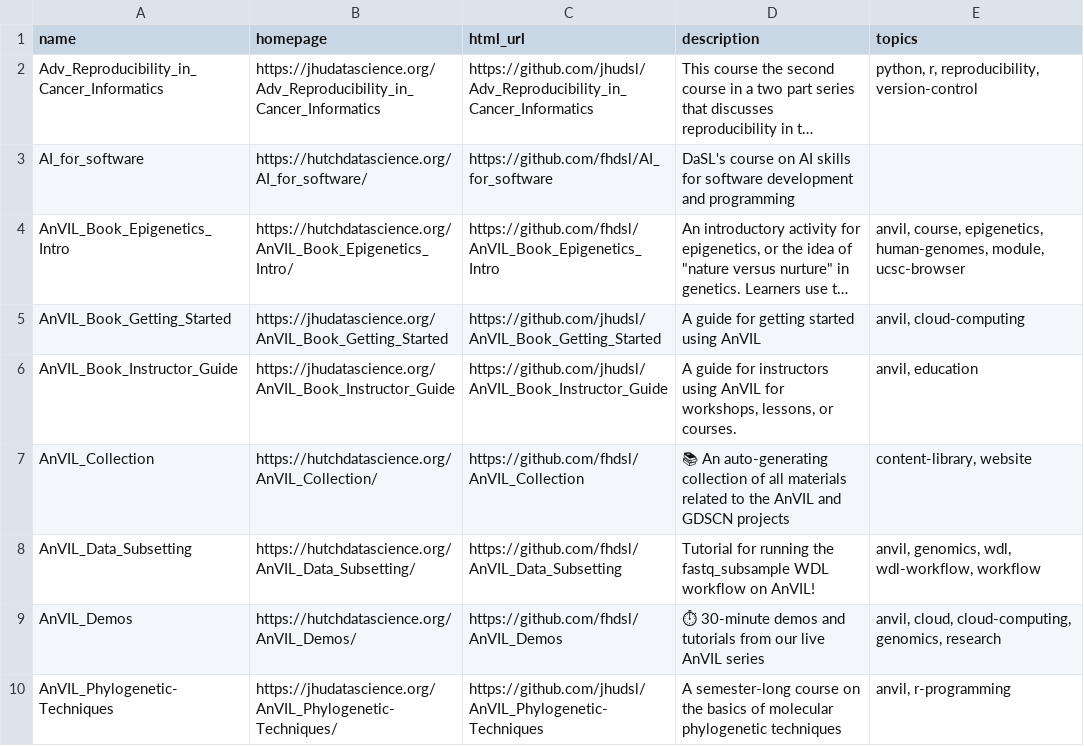
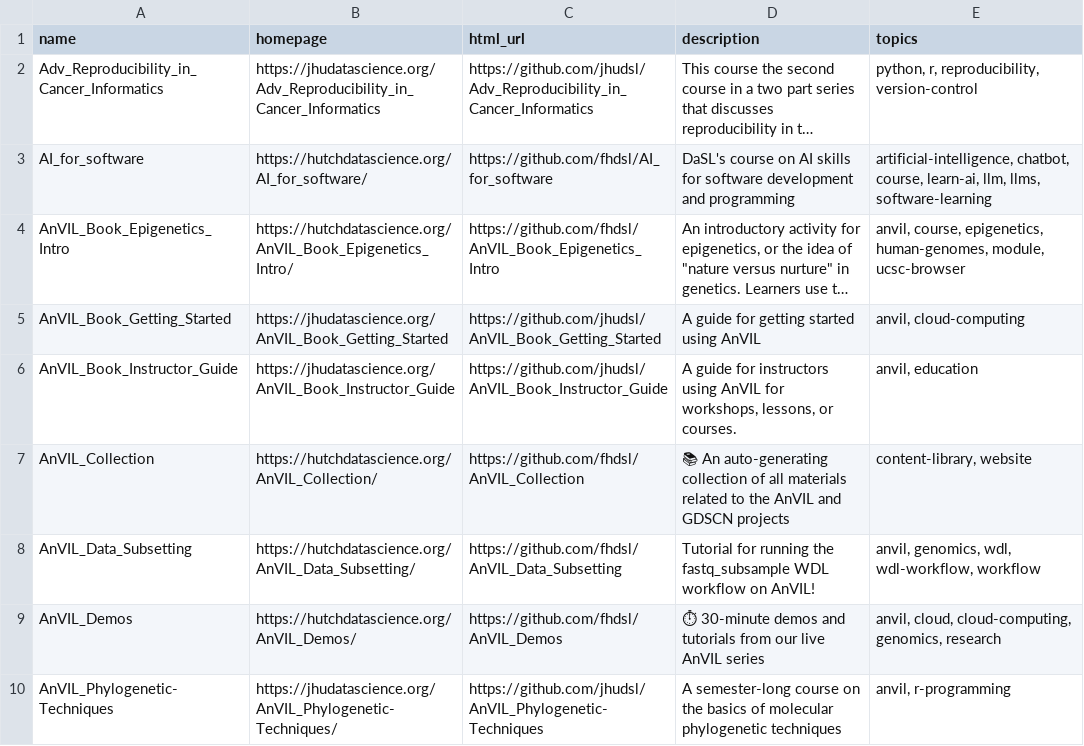
Before and after one commit to fhdsl/DaSL_Collection, a TSV file: resources/collection.tsv, drawn as a sheet; only a part is shown; long unchanged cells end in …; the diff names each change by its address in the sheet, - before the commit and + after, or states it on an @@ line.

Commit message:
Add collection file

```diff
--- a/resources/collection.tsv
+++ b/resources/collection.tsv
-E3 (topics): (empty)
+E3 (topics): artificial-intelligence, chatbot, course, learn-ai, llm, llms, software-learning
```
